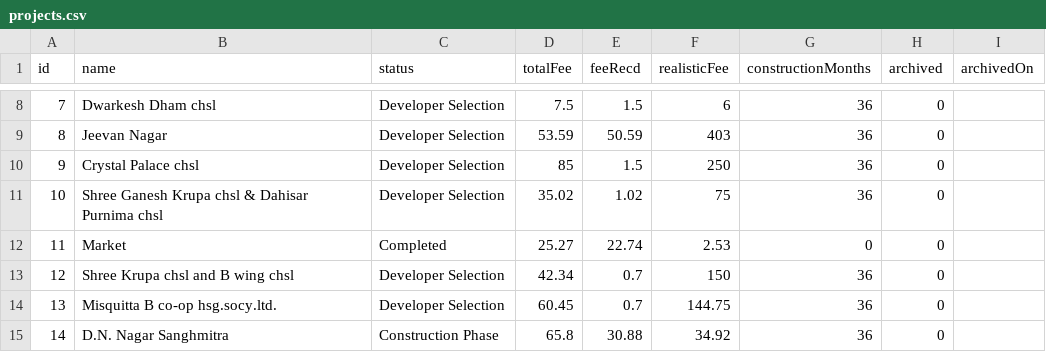
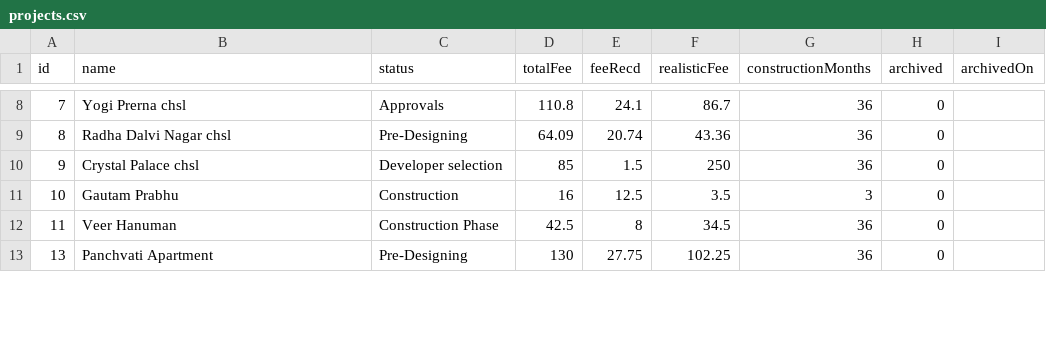
Before and after one commit to architectbharat-png/ABS-Project-Dashboard, a CSV file: projects.csv, drawn as a sheet; only a part is shown, gaps mark what is left out; the diff covers the shown part only.

```diff
--- a/projects.csv
+++ b/projects.csv
@@ -8,8 +8,6 @@ id,name,status,totalFee,feeRecd,realisticFee,constructionMonths,archived,archive
-7,"Dwarkesh Dham chsl","Developer Selection",7.5,1.5,6,36,0,
-8,"Jeevan Nagar","Developer Selection",53.59,50.59,403,36,0,
-9,"Crystal Palace chsl","Developer Selection",85,1.5,250,36,0,
-10,"Shree Ganesh Krupa chsl & Dahisar Purnima chsl","Developer Selection",35.02,1.02,75,36,0,
-11,"Market","Completed",25.27,22.74,2.53,0,0,
-12,"Shree Krupa chsl and B wing chsl","Developer Selection",42.34,0.7,150,36,0,
-13,"Misquitta B co-op hsg.socy.ltd.","Developer Selection",60.45,0.7,144.75,36,0,
-14,"D.N. Nagar Sanghmitra","Construction Phase",65.8,30.88,34.92,36,0,
+7,"Yogi Prerna chsl","Approvals",110.8,24.1,86.7,36,0,
+8,"Radha Dalvi Nagar chsl","Pre-Designing",64.09,20.74,43.36,36,0,
+9,"Crystal Palace chsl","Developer selection",85,1.5,250,36,0,
+10,"Gautam Prabhu","Construction",16,12.5,3.5,3,0,
+11,"Veer Hanuman","Construction Phase",42.5,8,34.5,36,0,
+13,"Panchvati Apartment","Pre-Designing",130,27.75,102.25,36,0,
```
Also changed, not shown: 4 added rows, 1 removed row and 106 edited cells elsewhere in this file.
